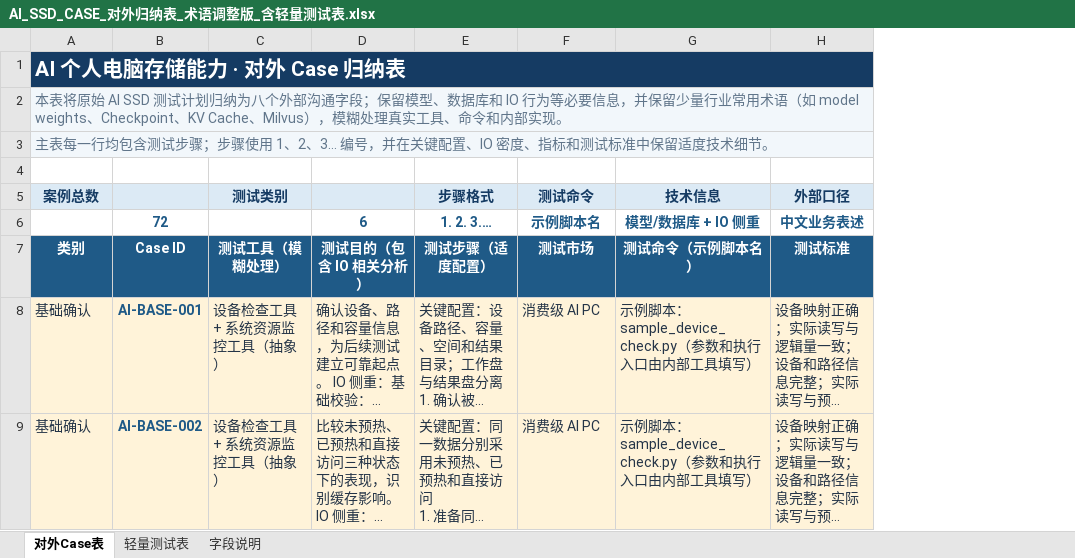
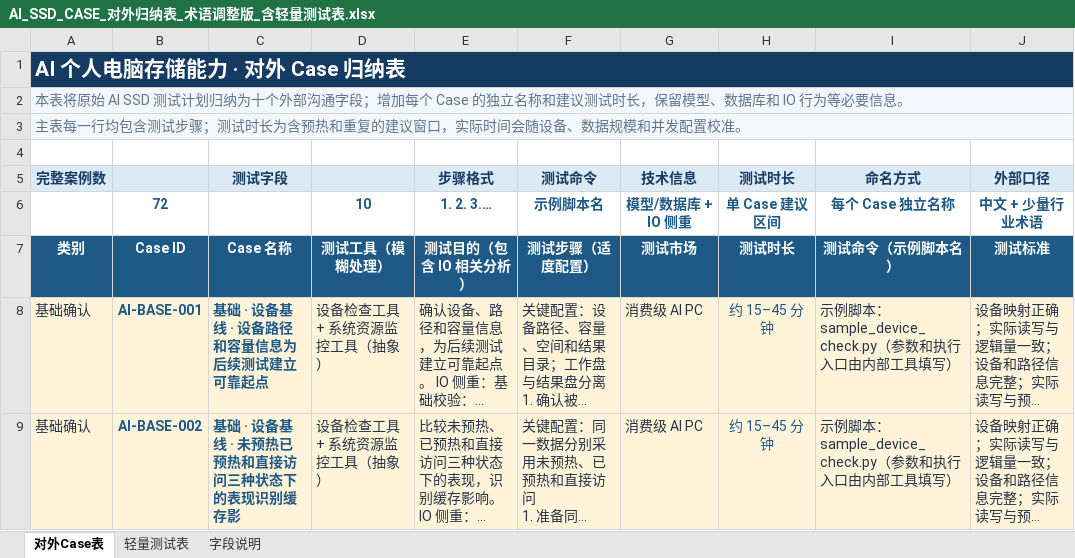
Before and after one commit to Philoallandatru/storage-win, an Excel workbook: docs/AI_SSD_CASE_对外归纳表_术语调整版_含轻量测试表.xlsx, sheet 对外Case表, drawn as a sheet; only a part is shown; long unchanged cells end in …; values as stored, in another font and other column widths than the file's, no borders; table styles not drawn; removed rows and columns are numbered as before the commit, all else as after; the diff names each change by its address in the sheet, - before the commit and + after, or states it on an @@ line.

Commit message:
docs: add case names and test durations

```diff
--- a/docs/AI_SSD_CASE_对外归纳表_术语调整版_含轻量测试表.xlsx (sheet 对外Case表)
+++ b/docs/AI_SSD_CASE_对外归纳表_术语调整版_含轻量测试表.xlsx (sheet 对外Case表)
+column C, rows 7-9: Case 名称 | 基础 · 设备基线 · 设备路径和容量信息为后续测试建立可靠起点 | 基础 · 设备基线 · 未预热已预热和直接访问三种状态下的表现识别缓存影
+column H, rows 6-9: 单 Case 建议区间 | 测试时长 | 约 15–45 分钟 | 约 15–45 分钟
-A2: …划归纳为八个外部沟通字段；保留模型、数据库和 IO 行为等必要信息，并保留少量行业常用术语（如 model weights、Checkpoint、KV Cache、Milvus），模糊处理真实工具、命令和内部实现。
+A2: …划归纳为十个外部沟通字段；增加每个 Case 的独立名称和建议测试时长，保留模型、数据库和 IO 行为等必要信息。
-A3: …试步骤；步骤使用 1、2、3… 编号，并在关键配置、IO 密度、指标和测试标准中保留适度技术细节。
+A3: …试步骤；测试时长为含预热和重复的建议窗口，实际时间会随设备、数据规模和并发配置校准。
-row 5: 案例总数 |  | 测试类别 |  | 步骤格式 | 测试命令 | 技术信息 | 外部口径
+row 5: 完整案例数 |  | 测试字段 |  | 步骤格式 | 测试命令 | 技术信息 | 测试时长 | 命名方式 | 外部口径
-D6: (empty)
+D6: 10
-E6: 6
+E6: 1. 2. 3.…
-F6: 1. 2. 3.…
+F6: 示例脚本名
-G6: 示例脚本名
+G6: 模型/数据库 + IO 侧重
-I6: 模型/数据库 + IO 侧重
+I6: 每个 Case 独立名称
-J6: 中文业务表述
+J6: 中文 + 少量行业术语
```
Also changed, not shown: sheet 轻量测试表, sheet 字段说明.
